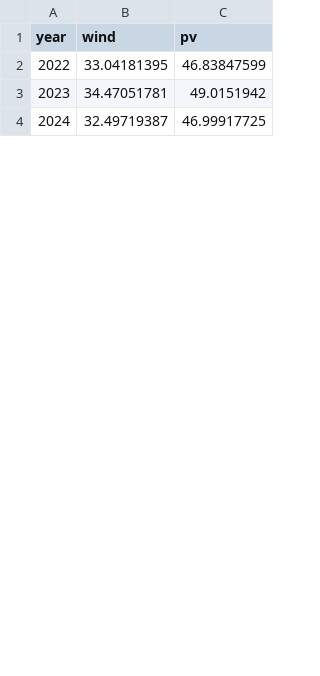
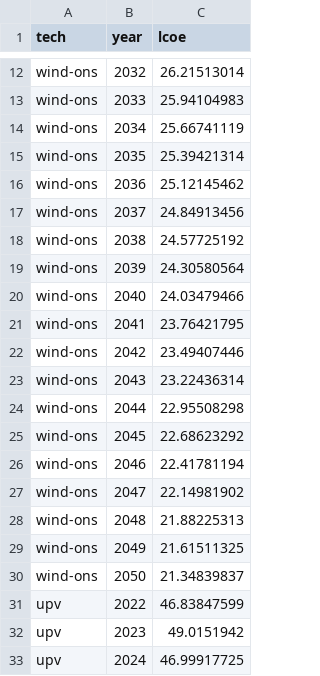
Before and after one commit to mmowers/ReEDS-2.0, a CSV file: postprocessing/bokehpivot/LCOE_base.csv, drawn as a sheet; only a part is shown, gaps mark what is left out; removed rows and columns are numbered as before the commit, all else as after; the diff covers the shown part only; the diff names each change by its address in the sheet, - before the commit and + after, or states it on an @@ line.

Commit message:
Restructure LCOE_base.csv

```diff
--- a/postprocessing/bokehpivot/LCOE_base.csv
+++ b/postprocessing/bokehpivot/LCOE_base.csv
+column A (tech), rows 31-33: all upv
-column B (wind), rows 2-4: 33.04181395 | 34.47051781 | 32.49719387
-C1: pv
+C1: lcoe
+row 12: wind-ons | 2032 | 26.21513014
+row 13: wind-ons | 2033 | 25.94104983
+row 14: wind-ons | 2034 | 25.66741119
+row 15: wind-ons | 2035 | 25.39421314
+row 16: wind-ons | 2036 | 25.12145462
+row 17: wind-ons | 2037 | 24.84913456
+row 18: wind-ons | 2038 | 24.57725192
+row 19: wind-ons | 2039 | 24.30580564
+row 20: wind-ons | 2040 | 24.03479466
+row 21: wind-ons | 2041 | 23.76421795
+row 22: wind-ons | 2042 | 23.49407446
+row 23: wind-ons | 2043 | 23.22436314
+row 24: wind-ons | 2044 | 22.95508298
+row 25: wind-ons | 2045 | 22.68623292
+row 26: wind-ons | 2046 | 22.41781194
+row 27: wind-ons | 2047 | 22.14981902
+row 28: wind-ons | 2048 | 21.88225313
+row 29: wind-ons | 2049 | 21.61511325
+row 30: wind-ons | 2050 | 21.34839837
```
Also changed, not shown: 10 added rows elsewhere in this file.
